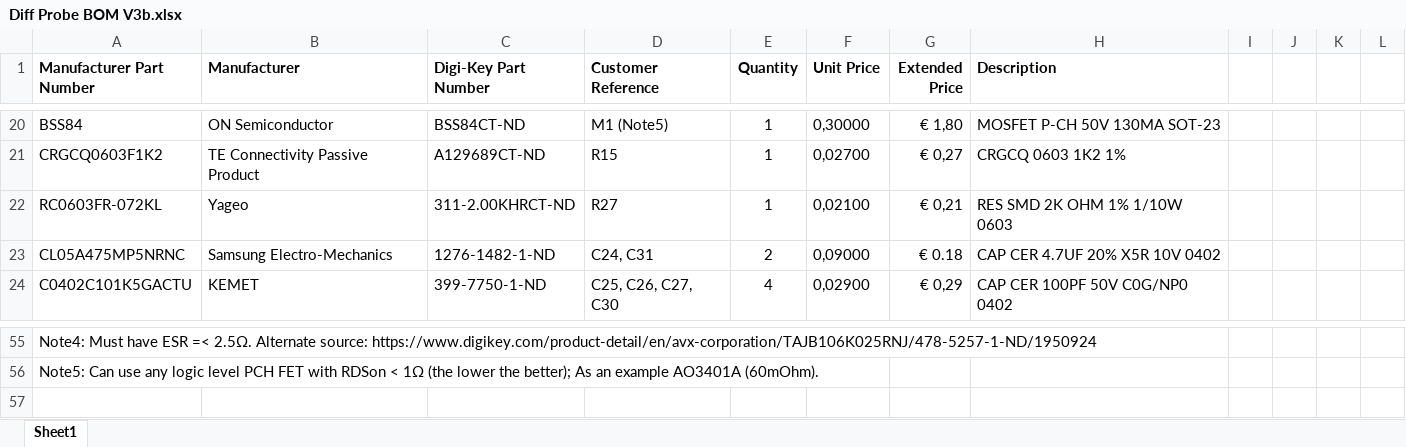
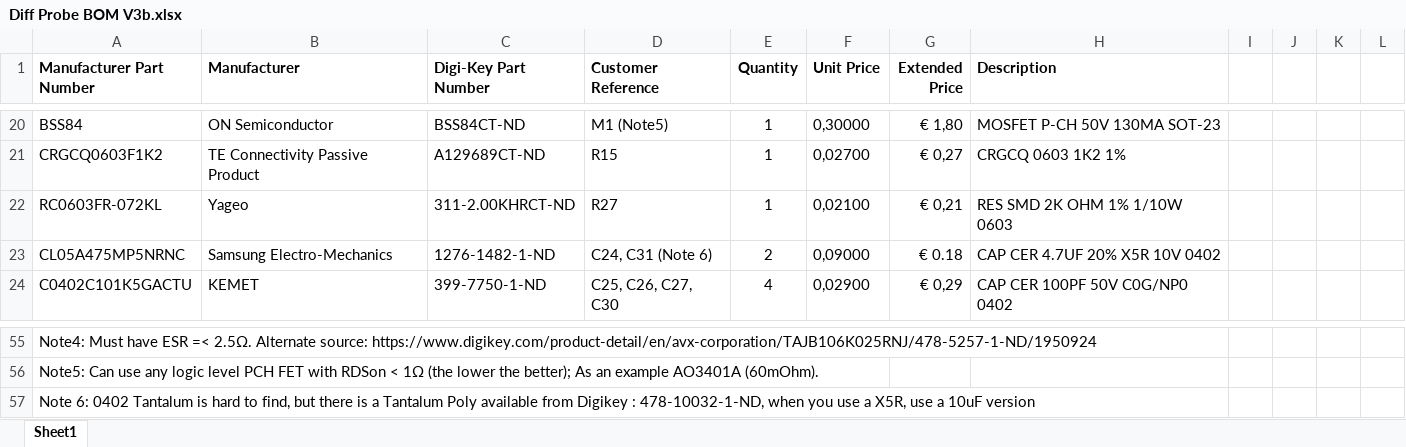
Before and after one commit to paulvee/100MHz-Differential-Probe, an Excel workbook: Diff Probe BOM V3b.xlsx, sheet Sheet1, drawn as a sheet; only a part is shown, gaps mark what is left out; values as stored, in another font and other column widths than the file's, no borders; the diff names each change by its address in the sheet, - before the commit and + after, or states it on an @@ line.

Commit message:
Add files via upload

```diff
--- a/Diff Probe BOM V3b.xlsx (sheet Sheet1)
+++ b/Diff Probe BOM V3b.xlsx (sheet Sheet1)
-D23 (Customer Reference): C24, C31
+D23 (Customer Reference): C24, C31 (Note 6)
+row 57: Note 6: 0402 Tantalum is hard to find, but there is a Tantalum Poly available from Digikey : 478-10032-1-ND, when you use a X5R, use a 10uF version
```
